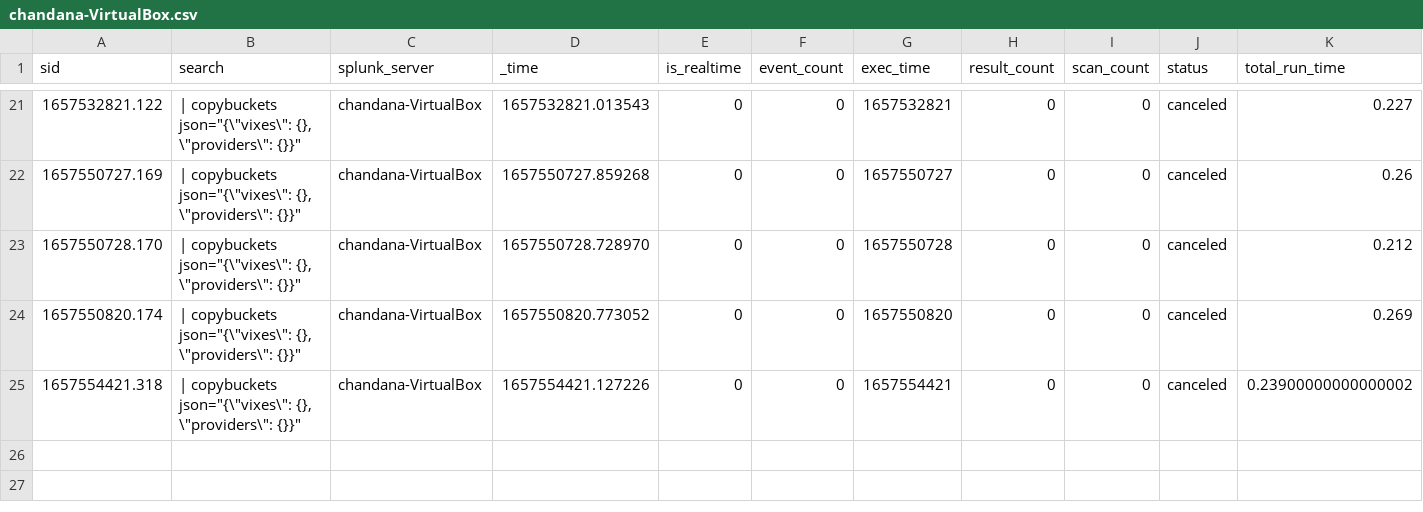
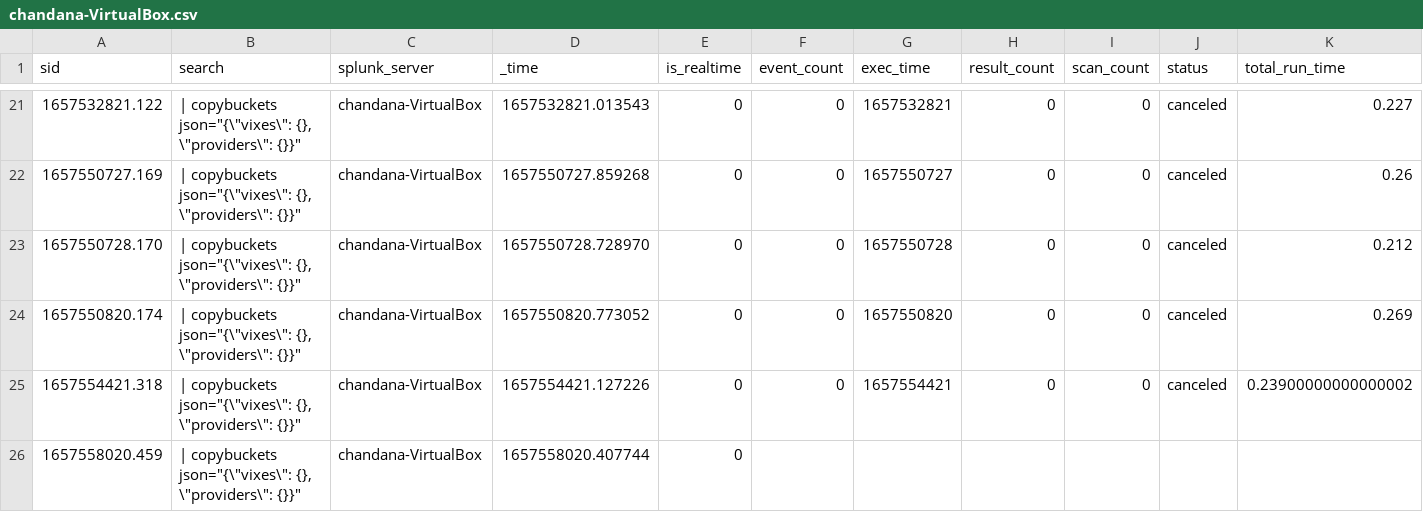
Before and after one commit to chanxxx1999/chandana, a CSV file: users/splunk-system-user/splunk_archiver/history/chandana-VirtualBox.csv, drawn as a sheet; only a part is shown, gaps mark what is left out; rows hold the shown columns only; the diff names each change by its address in the sheet, - before the commit and + after, or states it on an @@ line.

Commit message:
Auto: 216 MB,  1 file changed, 1 insertion(+)

```diff
--- a/users/splunk-system-user/splunk_archiver/history/chandana-VirtualBox.csv
+++ b/users/splunk-system-user/splunk_archiver/history/chandana-VirtualBox.csv
+row 26: 1657558020.459 | | copybuckets json="{\"vixes\": {}, \"providers\": {}}" | chandana-VirtualBox | 1657558020.407744 | 0
```
